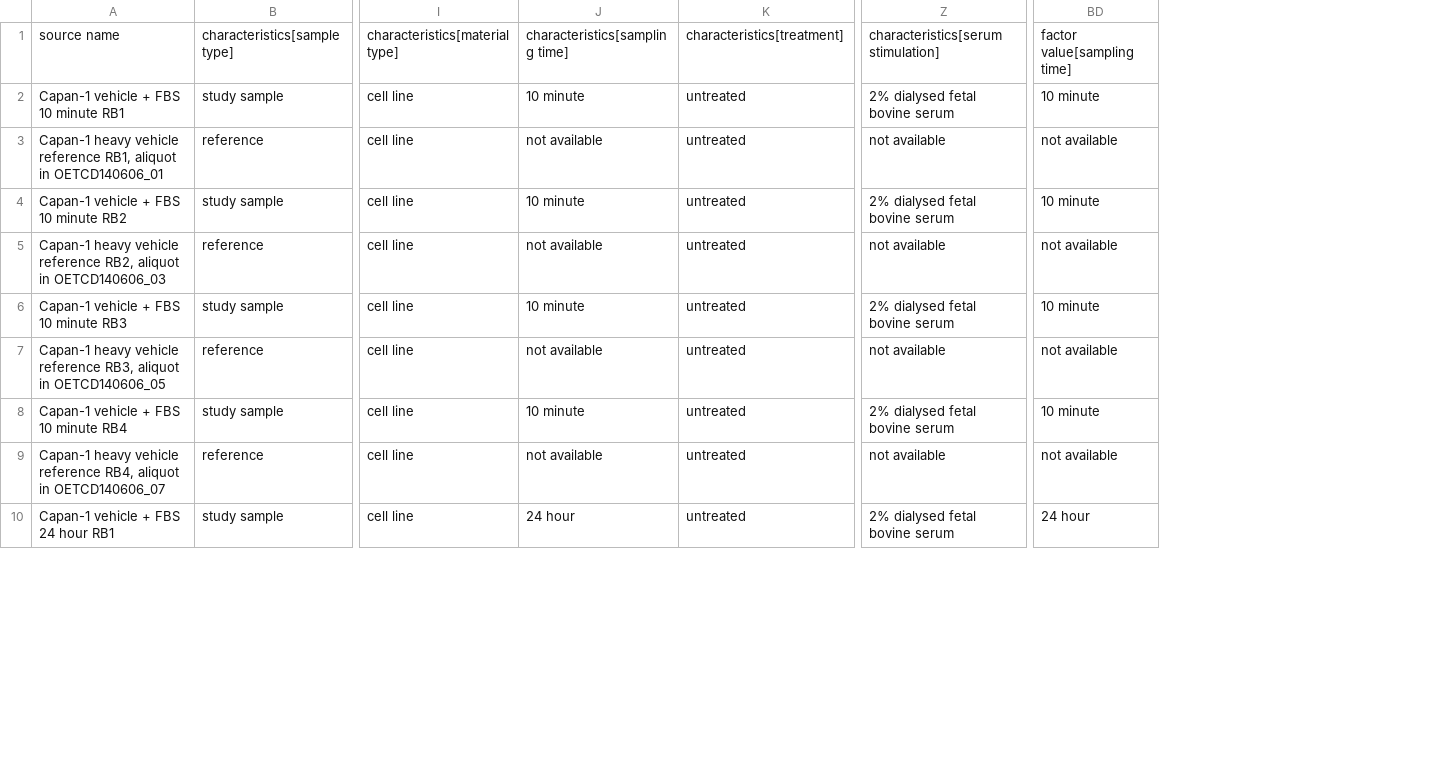
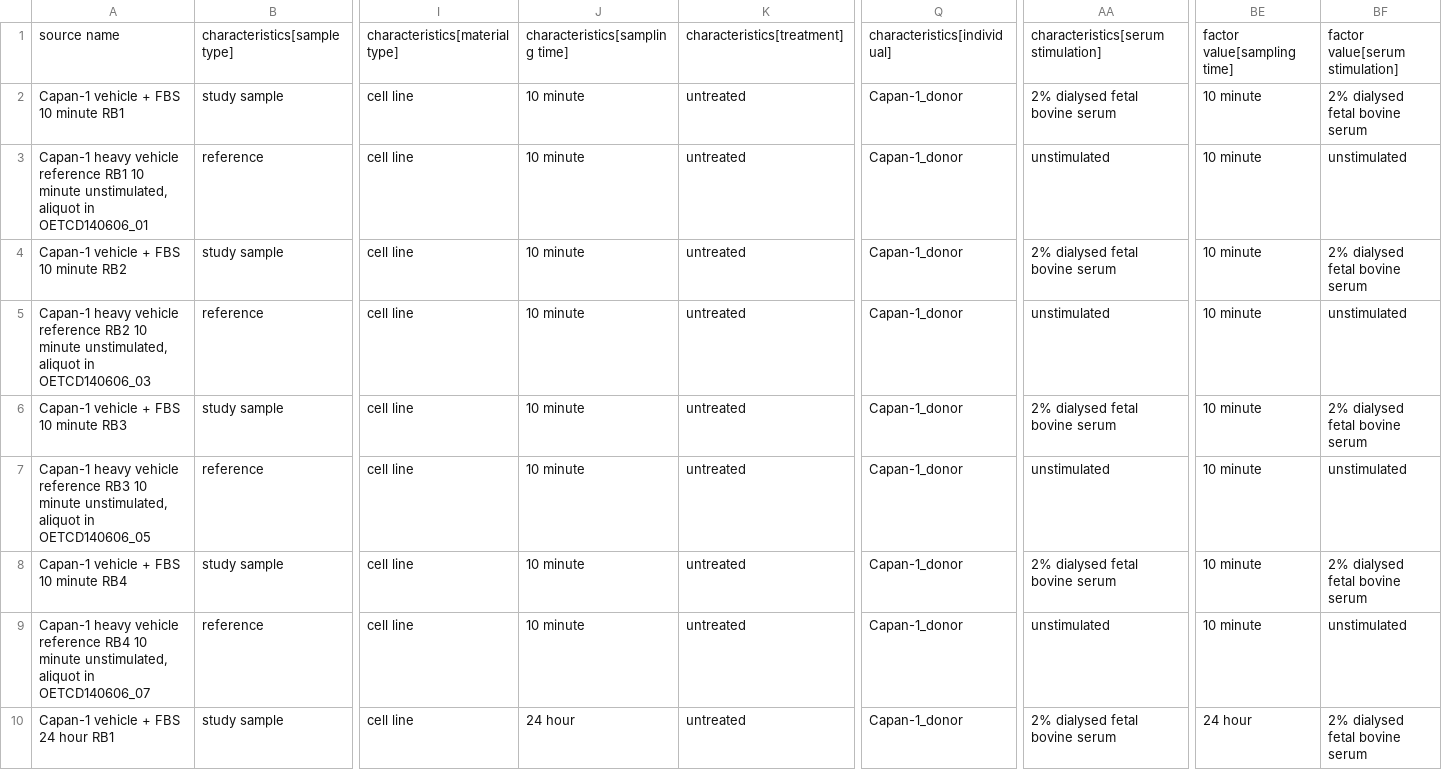
Before and after one commit to bigbio/sdrf-skills, a TSV file: annotations/PXD008410.sdrf.tsv, drawn as a sheet; only a part is shown, gaps mark what is left out; addresses are those after the commit; the diff covers the shown part only; the diff names each change by its address in the sheet, - before the commit and + after, or states it on an @@ line.

```diff
--- a/annotations/PXD008410.sdrf.tsv
+++ b/annotations/PXD008410.sdrf.tsv
+column Q, rows 1-10: characteristics[individual] | Capan-1_donor | Capan-1_donor | Capan-1_donor | Capan-1_donor | Capan-1_donor | Capan-1_donor | Capan-1_donor | Capan-1_donor | Capan-1_donor
+column BF, rows 1-10: factor value[serum stimulation] | 2% dialysed fetal bovine serum | unstimulated | 2% dialysed fetal bovine serum | unstimulated | 2% dialysed fetal bovine serum | unstimulated | 2% dialysed fetal bovine serum | unstimulated | 2% dialysed fetal bovine serum
-A3: …vehicle reference RB1, aliquot in…
+A3: …vehicle reference RB1 10 minute unstimulated, aliquot in…
-J3: not available
+J3: 10 minute
-AA3: not available
+AA3: unstimulated
-BE3: not available
+BE3: 10 minute
-A5: …vehicle reference RB2, aliquot in…
+A5: …vehicle reference RB2 10 minute unstimulated, aliquot in…
-J5: not available
+J5: 10 minute
-AA5: not available
+AA5: unstimulated
-BE5: not available
+BE5: 10 minute
-A7: …vehicle reference RB3, aliquot in…
+A7: …vehicle reference RB3 10 minute unstimulated, aliquot in…
-J7: not available
+J7: 10 minute
-AA7: not available
+AA7: unstimulated
-BE7: not available
+BE7: 10 minute
-A9: …vehicle reference RB4, aliquot in…
+A9: …vehicle reference RB4 10 minute unstimulated, aliquot in…
-J9: not available
+J9: 10 minute
-AA9: not available
+AA9: unstimulated
-BE9: not available
+BE9: 10 minute
```
Also changed, not shown: 48 edited cells elsewhere in this file, 4 other files.
